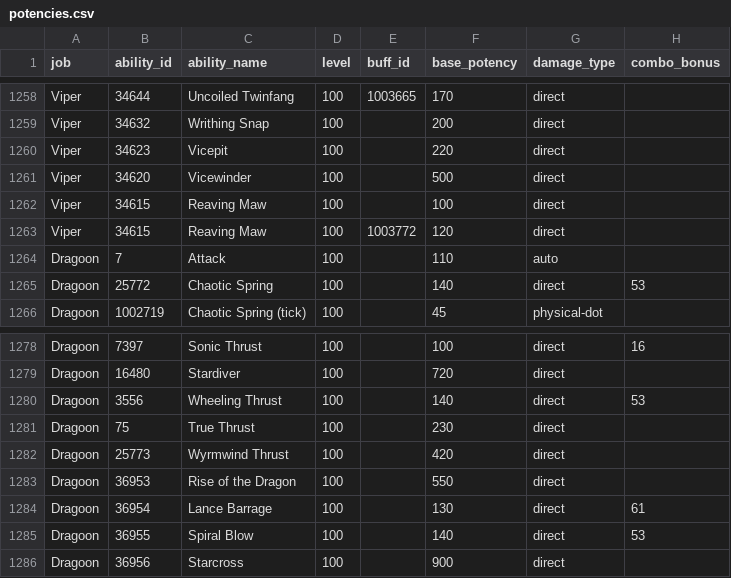
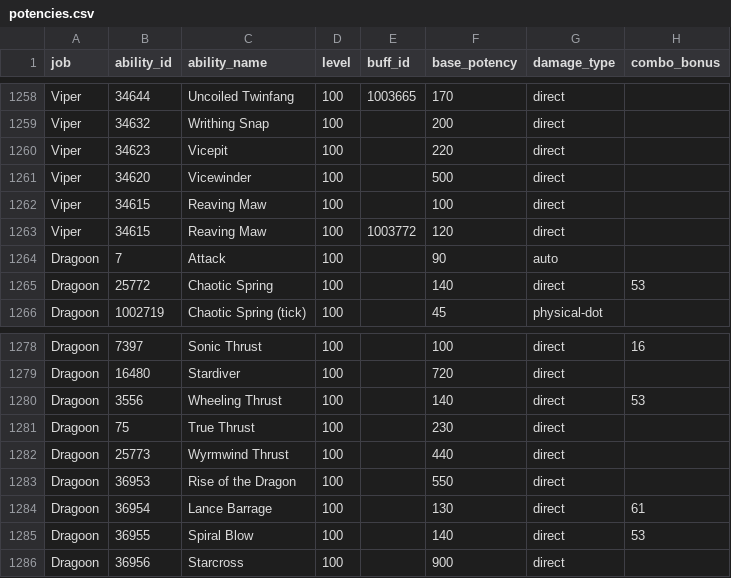
Before and after one commit to ffxiv-acerola/how_bad_was_my_crit_in_xiv, a CSV file: fflogs_rotation/job_data/potencies.csv, drawn as a sheet; only a part is shown, gaps mark what is left out; the diff names each change by its address in the sheet, - before the commit and + after, or states it on an @@ line.

```diff
--- a/fflogs_rotation/job_data/potencies.csv
+++ b/fflogs_rotation/job_data/potencies.csv
-F1264 (base_potency): 110
+F1264 (base_potency): 90
-F1282 (base_potency): 420
+F1282 (base_potency): 440
```
Also changed, not shown: fflogs_rotation/job_data/guaranteed_hits_by_action.csv, fflogs_rotation/job_data/potencies/melee/Dragoon/7_05-Dragoon.csv, 5 other files.
